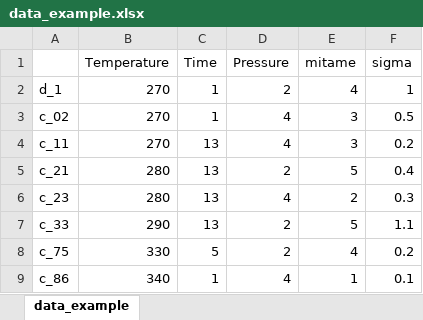
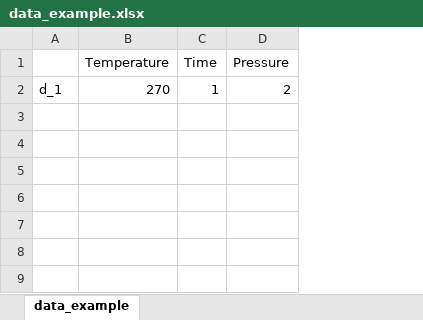
Before and after one commit to kseshimo/Design_of_experiment, an Excel workbook: data_example.xlsx, sheet data_example, drawn as a sheet; values as stored, in another font and other column widths than the file's, no borders; the diff names each change by its address in the sheet, - before the commit and + after, or states it on an @@ line.

Commit message:
Add files via upload

```diff
--- a/data_example.xlsx (sheet data_example)
+++ b/data_example.xlsx (sheet data_example)
-column E (mitame), row 2: 4
-column F (sigma), row 2: 1
-row 3: c_02 | 270 | 1 | 4 | 3 | 0.5
-row 4: c_11 | 270 | 13 | 4 | 3 | 0.2
-row 5: c_21 | 280 | 13 | 2 | 5 | 0.4
-row 6: c_23 | 280 | 13 | 4 | 2 | 0.3
-row 7: c_33 | 290 | 13 | 2 | 5 | 1.1
-row 8: c_75 | 330 | 5 | 2 | 4 | 0.2
-row 9: c_86 | 340 | 1 | 4 | 1 | 0.1
```
